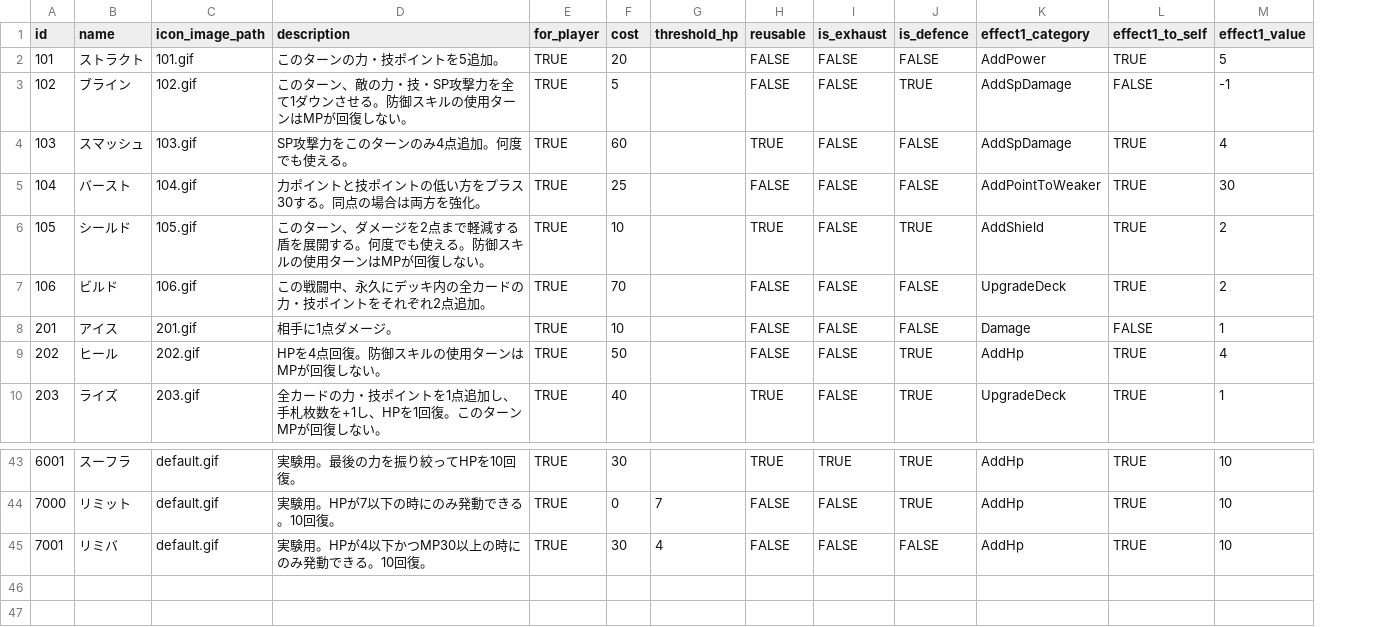
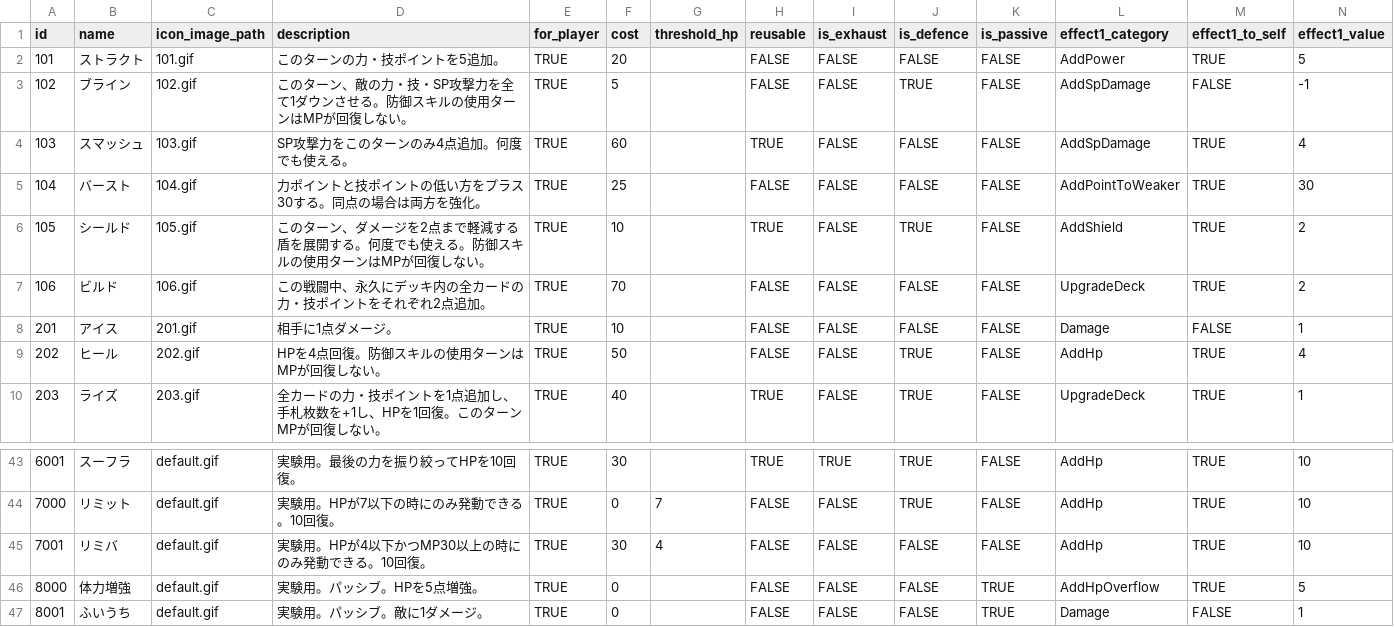
Before and after one commit to jyllsarta/stray-masterdata, a CSV file: seeds/skills.csv, drawn as a sheet; only a part is shown, gaps mark what is left out; rows hold the shown columns only; the diff names each change by its address in the sheet, - before the commit and + after, or states it on an @@ line.

Commit message:
update by Masterdata Task 2020-12-27 01:22:24 +0900

```diff
--- a/seeds/skills.csv
+++ b/seeds/skills.csv
+column K (is_passive), rows 2-10: all FALSE; rows 43-45: all FALSE
+row 46: 8000 | 体力増強 | default.gif | 実験用。パッシブ。HPを5点増強。 | TRUE | 0 |  | FALSE | FALSE | FALSE | TRUE | AddHpOverflow | TRUE | 5
+row 47: 8001 | ふいうち | default.gif | 実験用。パッシブ。敵に1ダメージ。 | TRUE | 0 |  | FALSE | FALSE | FALSE | TRUE | Damage | FALSE | 1
```
